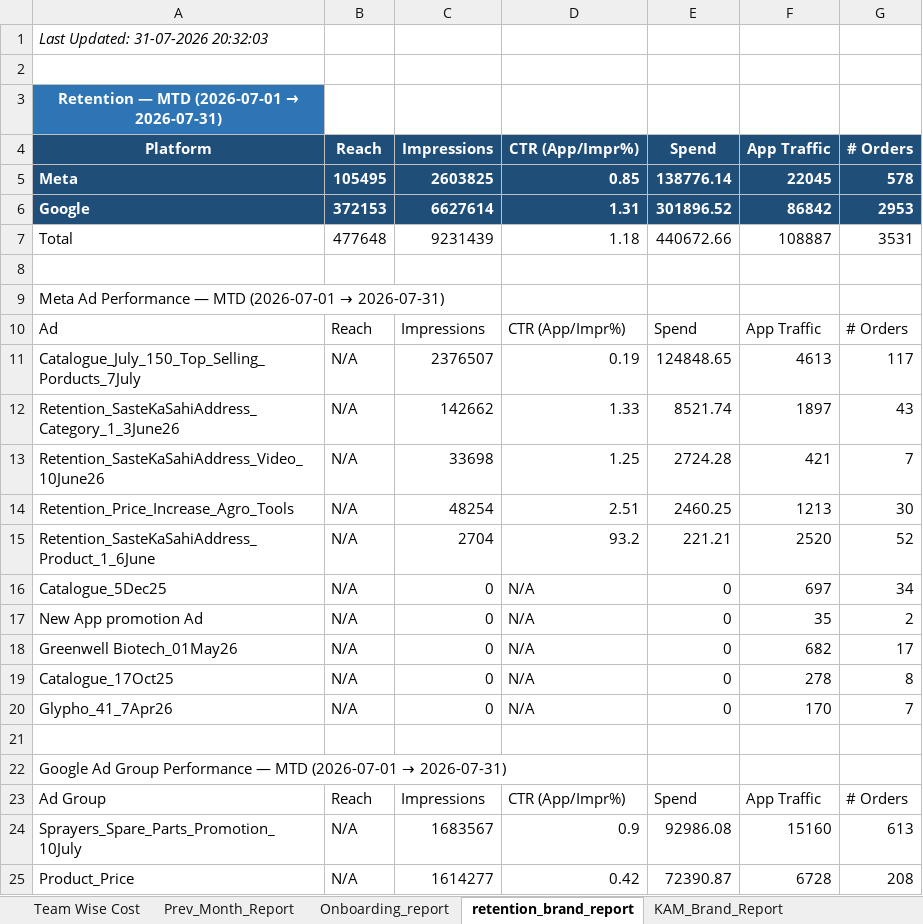
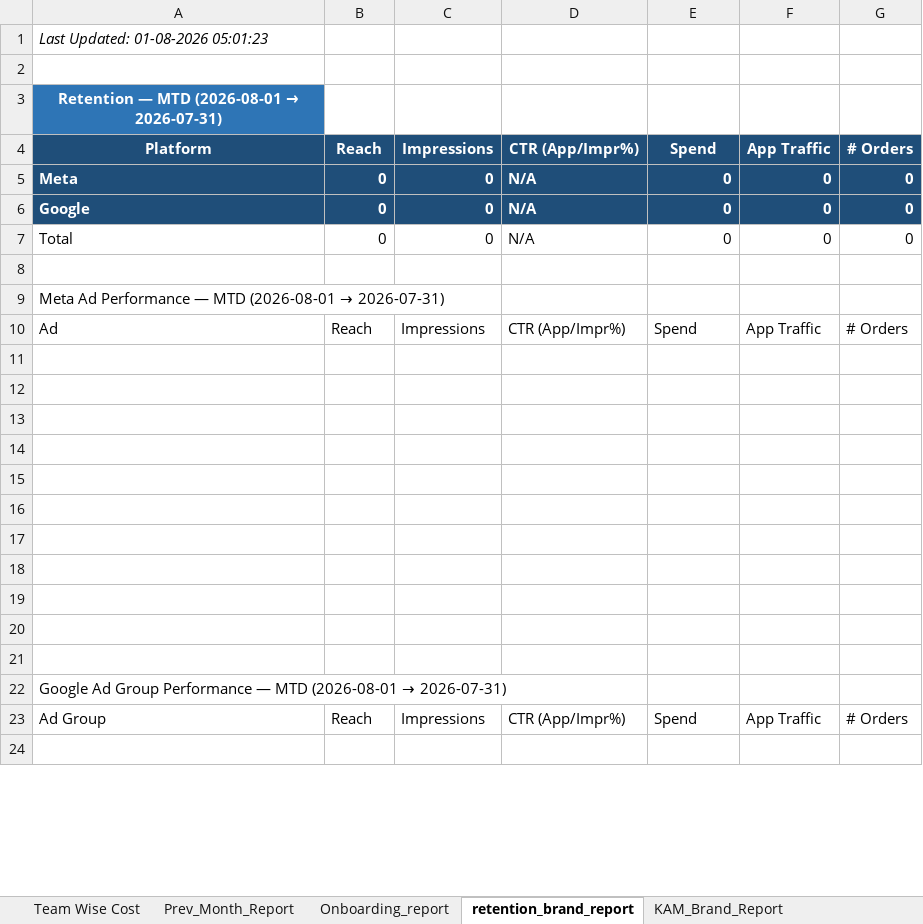
Before and after one commit to ankitbk-gm/auto_ads_report_bot, an Excel workbook: reports/Team Wise Cost.xlsx, sheet retention_brand_report, drawn as a sheet; only a part is shown; the shorter side is filled out with more unchanged rows; values as stored, in another font and other column widths than the file's, no borders; removed rows and columns are numbered as before the commit, all else as after; the diff covers the shown part only; the diff names each change by its address in the sheet, - before the commit and + after, or states it on an @@ line.

```diff
--- a/reports/Team Wise Cost.xlsx (sheet retention_brand_report)
+++ b/reports/Team Wise Cost.xlsx (sheet retention_brand_report)
-A1: Last Updated: 31-07-2026 20:32:03
+A1: Last Updated: 01-08-2026 05:01:23
@@ A3: Retention — MTD (2026-07-01 → 2026-07-31) → Retention — MTD (2026-08-01 → 2026-07-31) @@
-row 5: Meta | 105495 | 2603825 | 0.85 | 138776.14 | 22045 | 578
-row 6: Google | 372153 | 6627614 | 1.31 | 301896.52 | 86842 | 2953
-row 7: Total | 477648 | 9231439 | 1.18 | 440672.66 | 108887 | 3531
+row 5: Meta | 0 | 0 | N/A | 0 | 0 | 0
+row 6: Google | 0 | 0 | N/A | 0 | 0 | 0
+row 7: Total | 0 | 0 | N/A | 0 | 0 | 0
@@ A9: …— MTD (2026-07-01 → 2026-07-31) → …— MTD (2026-08-01 → 2026-07-31) @@
-row 11: Catalogue_July_150_Top_Selling_Porducts_7July | N/A | 2376507 | 0.19 | 124848.65 | 4613 | 117
-row 12: Retention_SasteKaSahiAddress_Category_1_3June26 | N/A | 142662 | 1.33 | 8521.74 | 1897 | 43
-row 13: Retention_SasteKaSahiAddress_Video_10June26 | N/A | 33698 | 1.25 | 2724.28 | 421 | 7
-row 14: Retention_Price_Increase_Agro_Tools | N/A | 48254 | 2.51 | 2460.25 | 1213 | 30
-row 15: Retention_SasteKaSahiAddress_Product_1_6June | N/A | 2704 | 93.2 | 221.21 | 2520 | 52
-row 16: Catalogue_5Dec25 | N/A | 0 | N/A | 0 | 697 | 34
-row 17: New App promotion Ad | N/A | 0 | N/A | 0 | 35 | 2
-row 18: Greenwell Biotech_01May26 | N/A | 0 | N/A | 0 | 682 | 17
-row 19: Catalogue_17Oct25 | N/A | 0 | N/A | 0 | 278 | 8
-row 20: Glypho_41_7Apr26 | N/A | 0 | N/A | 0 | 170 | 7
+row 12: (empty)
+row 13: (empty)
+row 14: (empty)
+row 15: (empty)
+row 16: (empty)
+row 17: (empty)
+row 18: (empty)
+row 19: (empty)
+row 20: (empty)
+row 21: (empty)
@@ A22: …— MTD (2026-07-01 → 2026-07-31) → …— MTD (2026-08-01 → 2026-07-31) @@
-row 24: Sprayers_Spare_Parts_Promotion_10July | N/A | 1683567 | 0.9 | 92986.08 | 15160 | 613
-row 25: Product_Price | N/A | 1614277 | 0.42 | 72390.87 | 6728 | 208
```
Also changed, not shown: 16 added rows, 14 removed rows and 7 edited cells elsewhere in this sheet, sheet Webengage_Analysis, sheet Campaign_Performance_Report, sheet Onboarding_report, sheet KAM_Brand_Report, sheet Team Wise Cost, sheet Inapp_Sale_Report, 1 more sheet.
